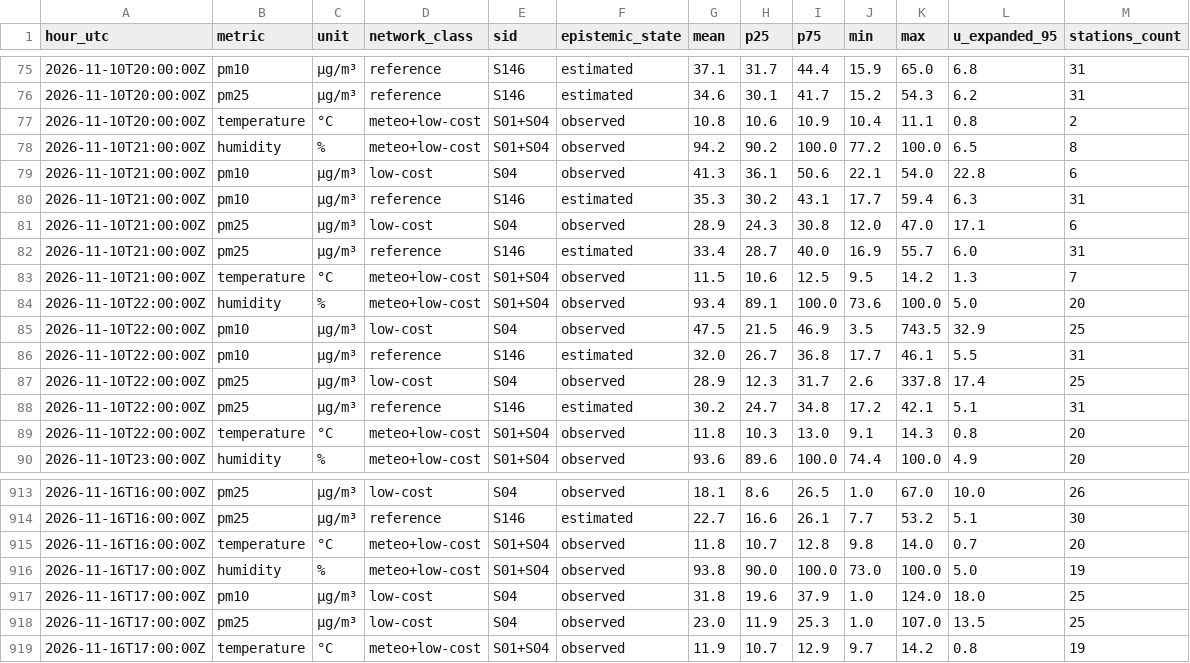
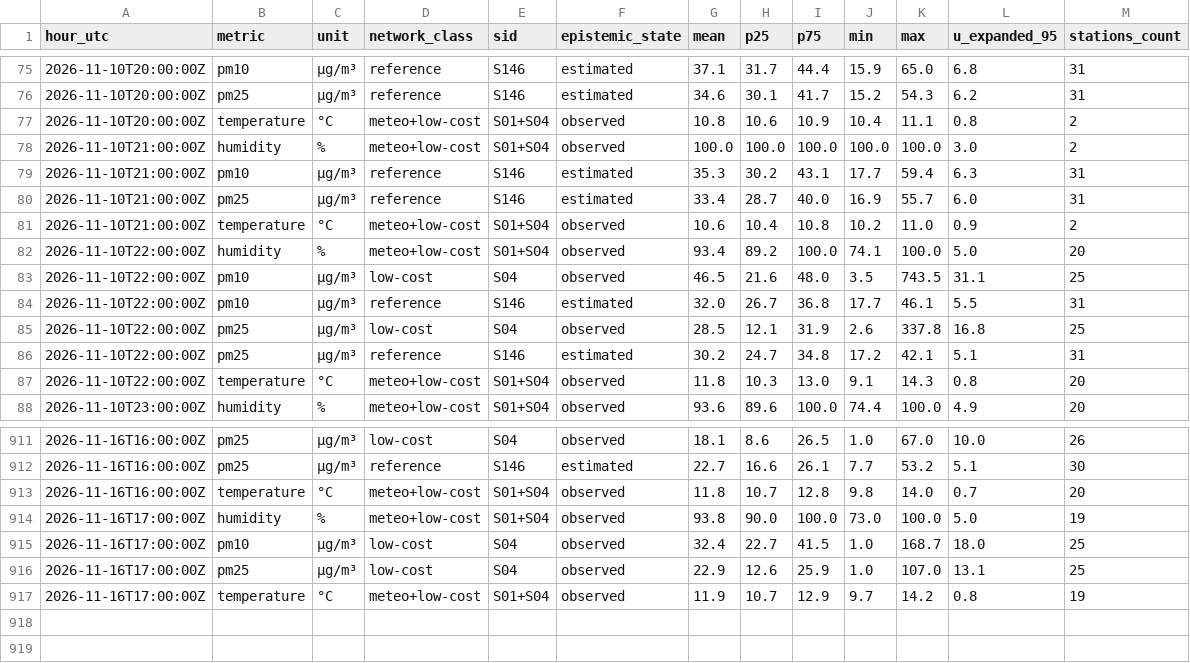
Before and after one commit to 3esign/beops, a CSV file: docs/v2/state/observations-hourly.csv, drawn as a sheet; only a part is shown, gaps mark what is left out.

Commit message:
Beops V2 state edition

```diff
--- a/docs/v2/state/observations-hourly.csv
+++ b/docs/v2/state/observations-hourly.csv
@@ -77,12 +77,10 @@ hour_utc,metric,unit,network_class,sid,epistemic_state,mean,p25,p75,min,max,u_ex
 2026-11-10T20:00:00Z,temperature,°C,meteo+low-cost,S01+S04,observed,10.8,10.6,10.9,10.4,11.1,0.8,2
-2026-11-10T21:00:00Z,humidity,%,meteo+low-cost,S01+S04,observed,94.2,90.2,100.0,77.2,100.0,6.5,8
-2026-11-10T21:00:00Z,pm10,µg/m³,low-cost,S04,observed,41.3,36.1,50.6,22.1,54.0,22.8,6
+2026-11-10T21:00:00Z,humidity,%,meteo+low-cost,S01+S04,observed,100.0,100.0,100.0,100.0,100.0,3.0,2
 2026-11-10T21:00:00Z,pm10,µg/m³,reference,S146,estimated,35.3,30.2,43.1,17.7,59.4,6.3,31
-2026-11-10T21:00:00Z,pm25,µg/m³,low-cost,S04,observed,28.9,24.3,30.8,12.0,47.0,17.1,6
 2026-11-10T21:00:00Z,pm25,µg/m³,reference,S146,estimated,33.4,28.7,40.0,16.9,55.7,6.0,31
-2026-11-10T21:00:00Z,temperature,°C,meteo+low-cost,S01+S04,observed,11.5,10.6,12.5,9.5,14.2,1.3,7
-2026-11-10T22:00:00Z,humidity,%,meteo+low-cost,S01+S04,observed,93.4,89.1,100.0,73.6,100.0,5.0,20
-2026-11-10T22:00:00Z,pm10,µg/m³,low-cost,S04,observed,47.5,21.5,46.9,3.5,743.5,32.9,25
+2026-11-10T21:00:00Z,temperature,°C,meteo+low-cost,S01+S04,observed,10.6,10.4,10.8,10.2,11.0,0.9,2
+2026-11-10T22:00:00Z,humidity,%,meteo+low-cost,S01+S04,observed,93.4,89.2,100.0,74.1,100.0,5.0,20
+2026-11-10T22:00:00Z,pm10,µg/m³,low-cost,S04,observed,46.5,21.6,48.0,3.5,743.5,31.1,25
 2026-11-10T22:00:00Z,pm10,µg/m³,reference,S146,estimated,32.0,26.7,36.8,17.7,46.1,5.5,31
-2026-11-10T22:00:00Z,pm25,µg/m³,low-cost,S04,observed,28.9,12.3,31.7,2.6,337.8,17.4,25
+2026-11-10T22:00:00Z,pm25,µg/m³,low-cost,S04,observed,28.5,12.1,31.9,2.6,337.8,16.8,25
 2026-11-10T22:00:00Z,pm25,µg/m³,reference,S146,estimated,30.2,24.7,34.8,17.2,42.1,5.1,31
@@ -916,4 +914,4 @@ hour_utc,metric,unit,network_class,sid,epistemic_state,mean,p25,p75,min,max,u_ex
 2026-11-16T17:00:00Z,humidity,%,meteo+low-cost,S01+S04,observed,93.8,90.0,100.0,73.0,100.0,5.0,19
-2026-11-16T17:00:00Z,pm10,µg/m³,low-cost,S04,observed,31.8,19.6,37.9,1.0,124.0,18.0,25
-2026-11-16T17:00:00Z,pm25,µg/m³,low-cost,S04,observed,23.0,11.9,25.3,1.0,107.0,13.5,25
+2026-11-16T17:00:00Z,pm10,µg/m³,low-cost,S04,observed,32.4,22.7,41.5,1.0,168.7,18.0,25
+2026-11-16T17:00:00Z,pm25,µg/m³,low-cost,S04,observed,22.9,12.6,25.9,1.0,107.0,13.1,25
 2026-11-16T17:00:00Z,temperature,°C,meteo+low-cost,S01+S04,observed,11.9,10.7,12.9,9.7,14.2,0.8,19
```
Also changed, not shown: 17 other files.
